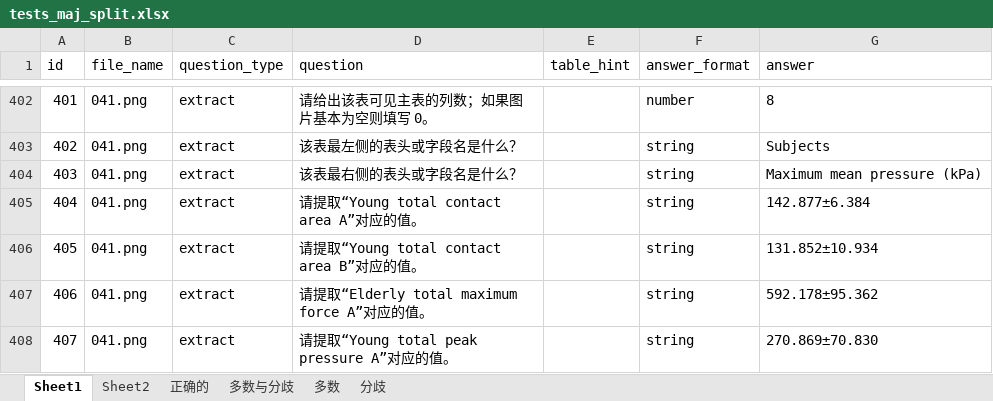
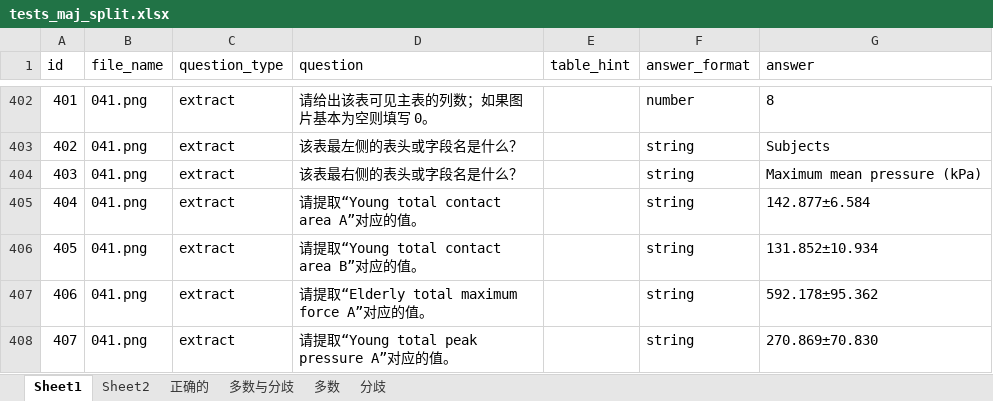
Before and after one commit to shersX/pdfbisai, an Excel workbook: tests_maj_split.xlsx, sheet Sheet1, drawn as a sheet; only a part is shown, gaps mark what is left out; values as stored, in another font and other column widths than the file's, no borders; the diff covers the shown part only; the diff names each change by its address in the sheet, - before the commit and + after, or states it on an @@ line.

```diff
--- a/tests_maj_split.xlsx (sheet Sheet1)
+++ b/tests_maj_split.xlsx (sheet Sheet1)
-G405 (answer): 142.877±6.384
+G405 (answer): 142.877±6.584
```
Also changed, not shown: 18 edited cells elsewhere in this sheet, sheet 多数与分歧, sheet 正确的, sheet 多数, sheet 分歧, 5 other files.
